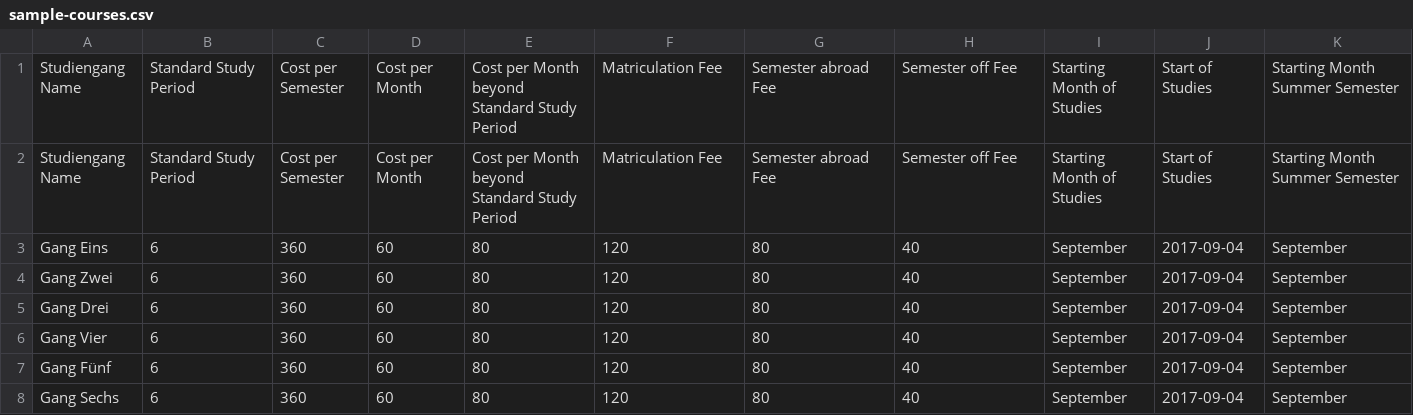
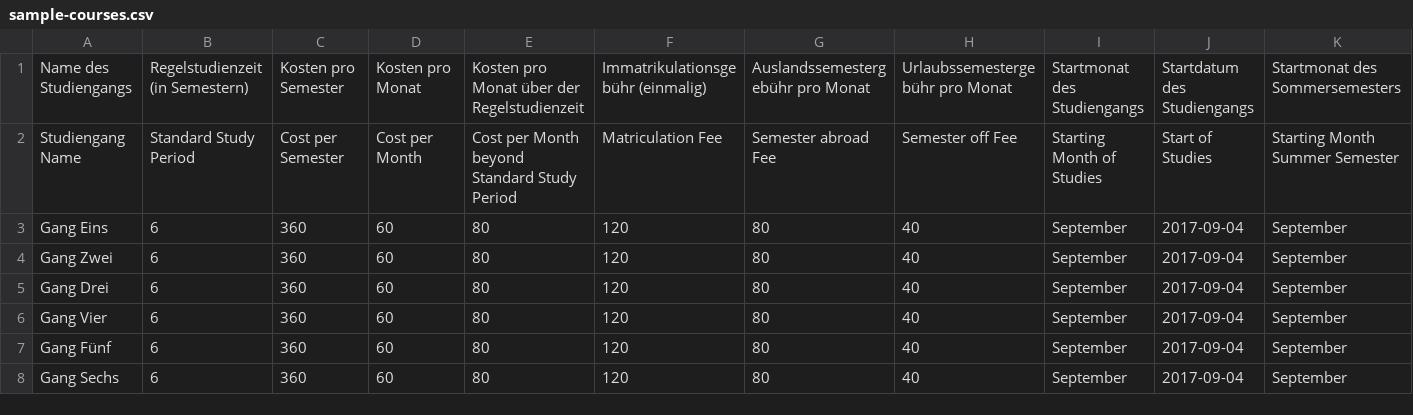
Before and after one commit to j9mags/project, a CSV file: sample-courses.csv, drawn as a sheet; only a part is shown; removed rows and columns are numbered as before the commit, all else as after; rows hold the shown columns only; the diff names each change by its address in the sheet, - before the commit and + after, or states it on an @@ line.

```diff
--- a/sample-courses.csv
+++ b/sample-courses.csv
-row 1: Studiengang Name | Standard Study Period | Cost per Semester | Cost per Month | Cost per Month beyond Standard Study Period | Matriculation Fee | Semester abroad Fee | Semester off Fee | Starting Month of Studies | Start of Studies | Starting Month Summer Semester
+row 1: Name des Studiengangs | Regelstudienzeit (in Semestern) | Kosten pro Semester | Kosten pro Monat | Kosten pro Monat über der Regelstudienzeit | Immatrikulationsgebühr (einmalig) | Auslandssemestergebühr pro Monat | Urlaubssemestergebühr pro Monat | Startmonat des Studiengangs | Startdatum des Studiengangs | Startmonat des Sommersemesters
```
Also changed, not shown: sample-students.csv, 6 other files.
